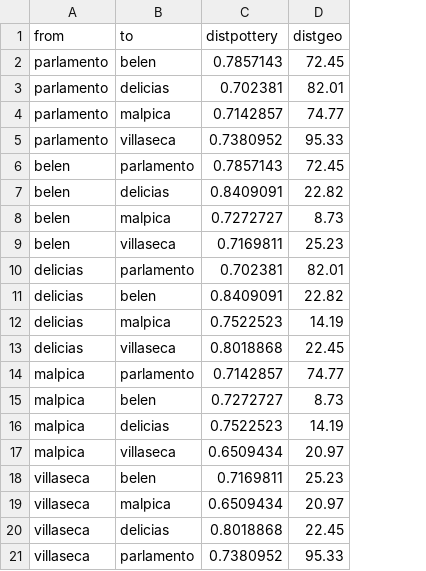
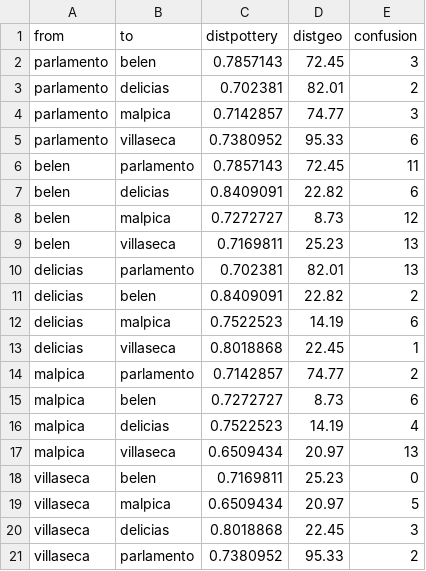
Before and after one commit to Mcotsar/Paper, a CSV file: distmetrics.csv, drawn as a sheet; the diff names each change by its address in the sheet, - before the commit and + after, or states it on an @@ line.

Commit message:
add confusion

```diff
--- a/distmetrics.csv
+++ b/distmetrics.csv
+column E (confusion), rows 2-21: 3 | 2 | 3 | 6 | 11 | 6 | 12 | 13 | 13 | 2 | 6 | 1 | 2 | 6 | 4 | 13 | 0 | 5 | 3 | 2
```
